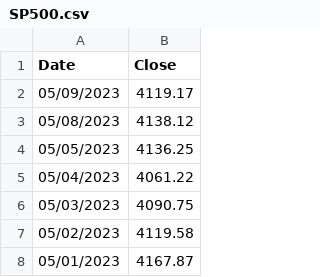
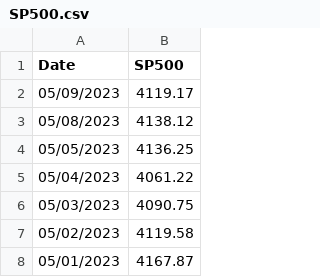
Before and after one commit to welcomyou/GA-regression, a CSV file: SP500.csv, drawn as a sheet; only a part is shown.

Commit message:
Update SP500.csv

```diff
--- a/SP500.csv
+++ b/SP500.csv
@@ -1,2 +1,2 @@
-Date,Close
+Date,SP500
 05/09/2023,4119.17
```
